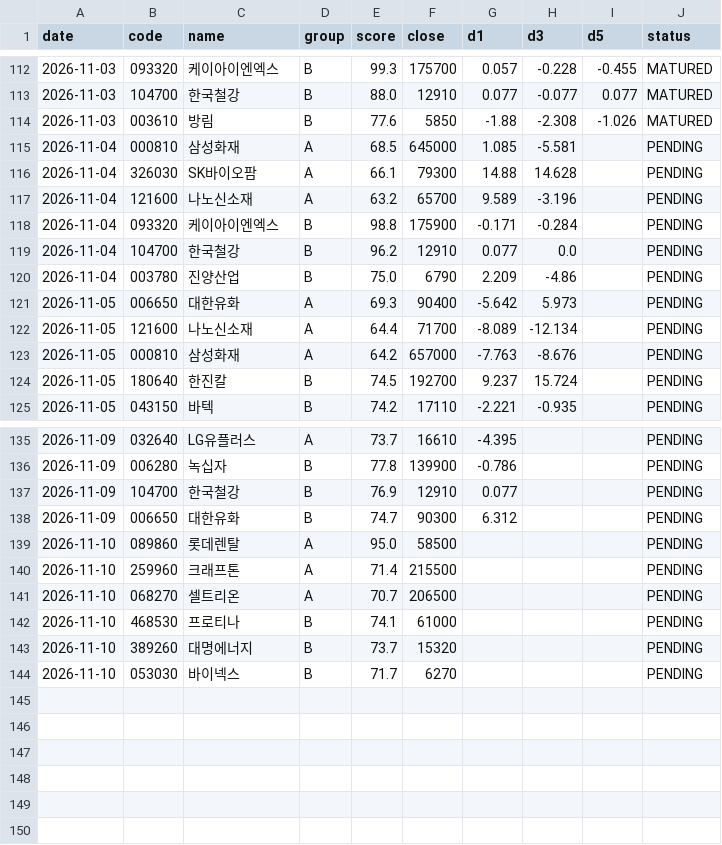
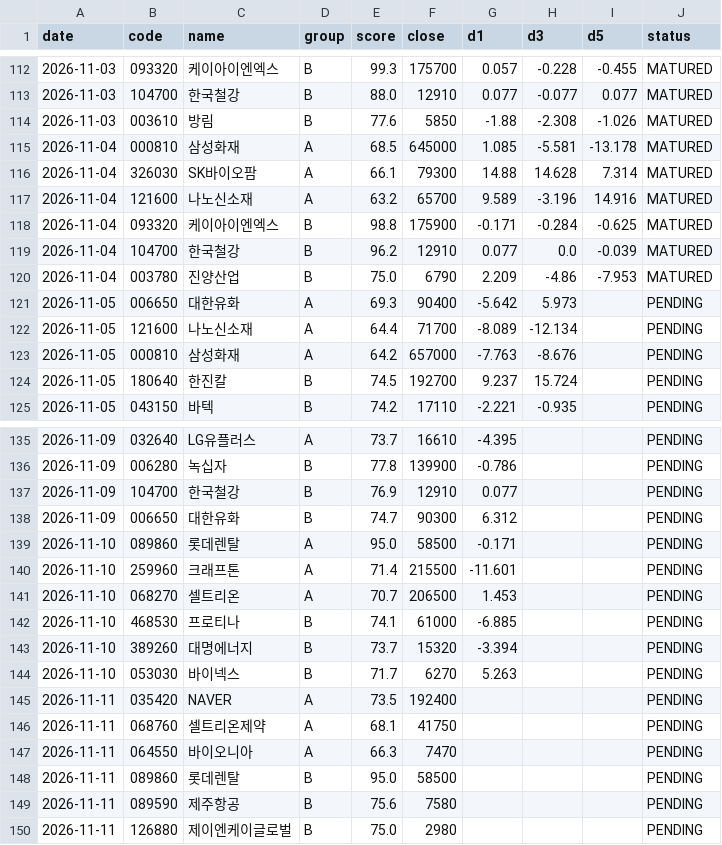
Before and after one commit to insuking/krx-prebreakout-radar, a CSV file: history/recommendations.csv, drawn as a sheet; only a part is shown, gaps mark what is left out; the diff covers the shown part only.

```diff
--- a/history/recommendations.csv
+++ b/history/recommendations.csv
@@ -114,8 +114,8 @@
 2026-11-03,003610,방림,B,77.6,5850,-1.88,-2.308,-1.026,MATURED
-2026-11-04,000810,삼성화재,A,68.5,645000,1.085,-5.581,,PENDING
-2026-11-04,326030,SK바이오팜,A,66.1,79300,14.88,14.628,,PENDING
-2026-11-04,121600,나노신소재,A,63.2,65700,9.589,-3.196,,PENDING
-2026-11-04,093320,케이아이엔엑스,B,98.8,175900,-0.171,-0.284,,PENDING
-2026-11-04,104700,한국철강,B,96.2,12910,0.077,0.0,,PENDING
-2026-11-04,003780,진양산업,B,75.0,6790,2.209,-4.86,,PENDING
+2026-11-04,000810,삼성화재,A,68.5,645000,1.085,-5.581,-13.178,MATURED
+2026-11-04,326030,SK바이오팜,A,66.1,79300,14.88,14.628,7.314,MATURED
+2026-11-04,121600,나노신소재,A,63.2,65700,9.589,-3.196,14.916,MATURED
+2026-11-04,093320,케이아이엔엑스,B,98.8,175900,-0.171,-0.284,-0.625,MATURED
+2026-11-04,104700,한국철강,B,96.2,12910,0.077,0.0,-0.039,MATURED
+2026-11-04,003780,진양산업,B,75.0,6790,2.209,-4.86,-7.953,MATURED
 2026-11-05,006650,대한유화,A,69.3,90400,-5.642,5.973,,PENDING
@@ -138,7 +138,13 @@
 2026-11-09,006650,대한유화,B,74.7,90300,6.312,,,PENDING
-2026-11-10,089860,롯데렌탈,A,95.0,58500,,,,PENDING
-2026-11-10,259960,크래프톤,A,71.4,215500,,,,PENDING
-2026-11-10,068270,셀트리온,A,70.7,206500,,,,PENDING
-2026-11-10,468530,프로티나,B,74.1,61000,,,,PENDING
-2026-11-10,389260,대명에너지,B,73.7,15320,,,,PENDING
-2026-11-10,053030,바이넥스,B,71.7,6270,,,,PENDING
+2026-11-10,089860,롯데렌탈,A,95.0,58500,-0.171,,,PENDING
+2026-11-10,259960,크래프톤,A,71.4,215500,-11.601,,,PENDING
+2026-11-10,068270,셀트리온,A,70.7,206500,1.453,,,PENDING
+2026-11-10,468530,프로티나,B,74.1,61000,-6.885,,,PENDING
+2026-11-10,389260,대명에너지,B,73.7,15320,-3.394,,,PENDING
+2026-11-10,053030,바이넥스,B,71.7,6270,5.263,,,PENDING
+2026-11-11,035420,NAVER,A,73.5,192400,,,,PENDING
+2026-11-11,068760,셀트리온제약,A,68.1,41750,,,,PENDING
+2026-11-11,064550,바이오니아,A,66.3,7470,,,,PENDING
+2026-11-11,089860,롯데렌탈,B,95.0,58500,,,,PENDING
+2026-11-11,089590,제주항공,B,75.6,7580,,,,PENDING
+2026-11-11,126880,제이엔케이글로벌,B,75.0,2980,,,,PENDING
```
Also changed, not shown: 6 edited cells elsewhere in this file.
